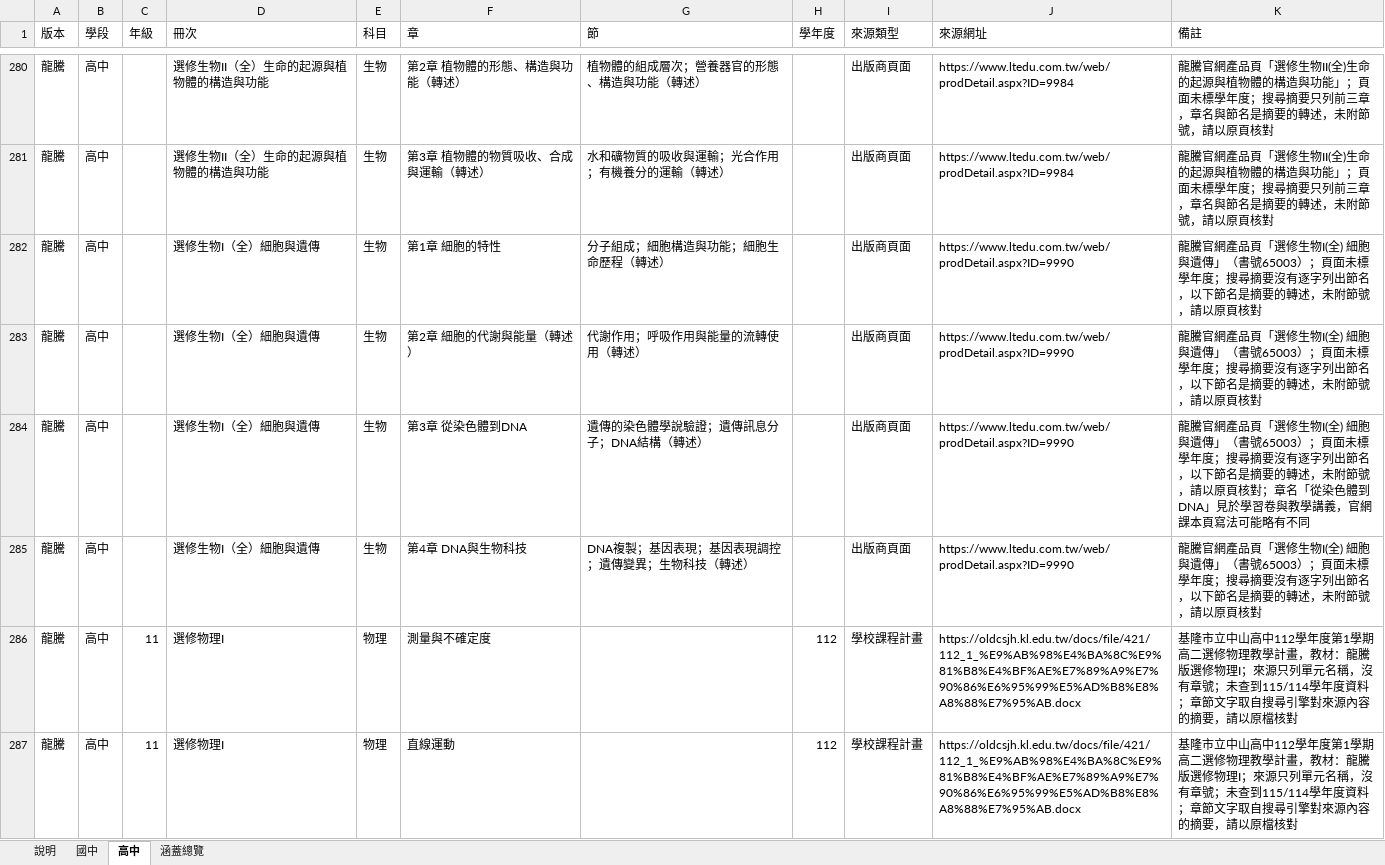
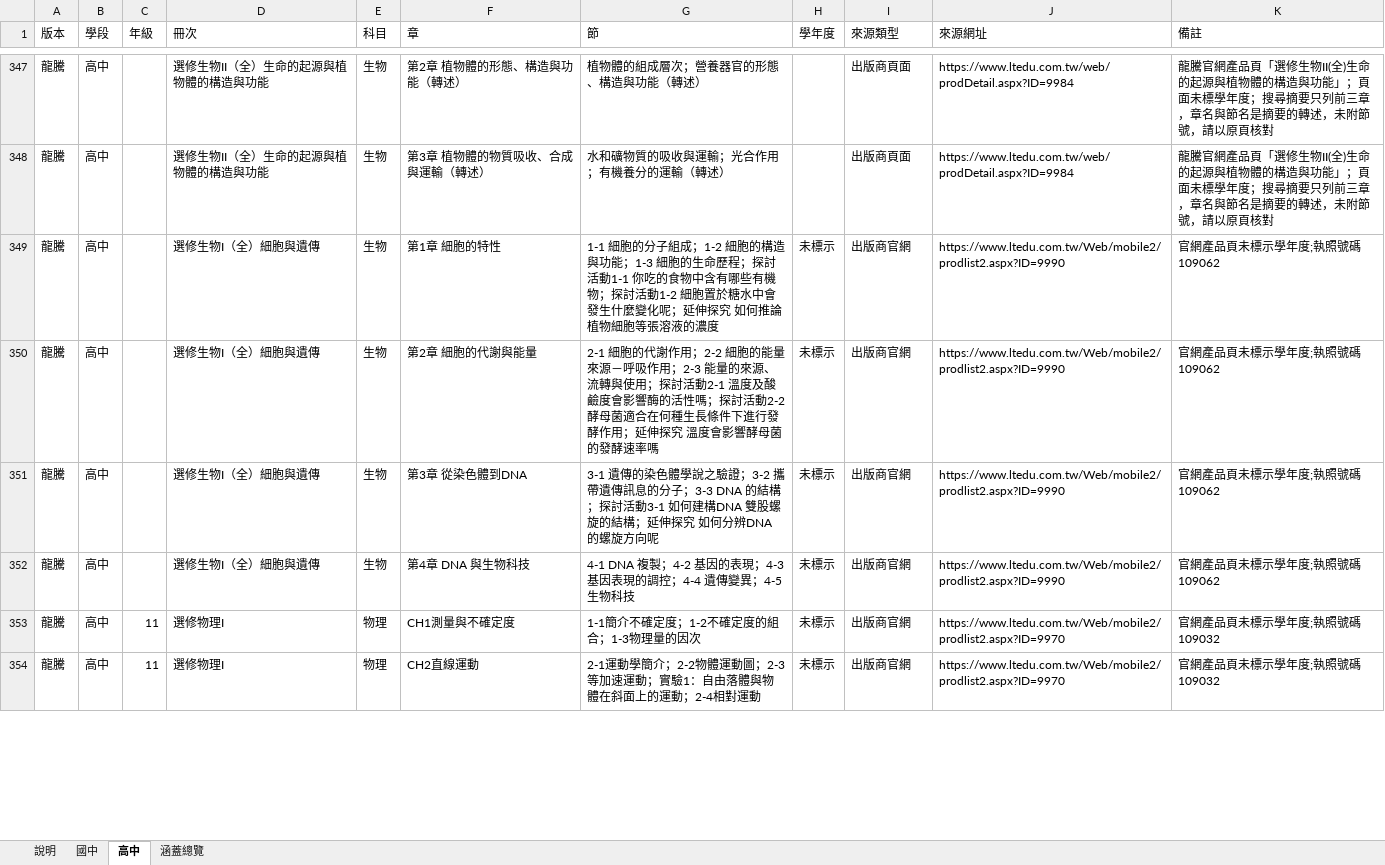
Before and after one commit to xichengyu810067-lab/chengyu, an Excel workbook: data/1019課程版本.xlsx, sheet 高中, drawn as a sheet; only a part is shown, gaps mark what is left out; values as stored, in another font and other column widths than the file's, no cell formats; addresses are those after the commit; the diff covers the shown part only; the diff names each change by its address in the sheet, - before the commit and + after, or states it on an @@ line.

```diff
--- a/data/1019課程版本.xlsx (sheet 高中)
+++ b/data/1019課程版本.xlsx (sheet 高中)
-G349 (節): 分子組成；細胞構造與功能；細胞生命歷程（轉述）
+G349 (節): 1-1 細胞的分子組成；1-2 細胞的構造與功能；1-3 細胞的生命歷程；探討活動1-1 你吃的食物中含有哪些有機物；探討活動1-2 細胞置於糖水中會發生什麼變化呢；延伸探究 如何推論植物細胞等張溶液的濃度
-H349:H352 (學年度): (empty)
+H349:H352 (學年度): 未標示
-I349:I352 (來源類型): 出版商頁面
+I349:I352 (來源類型): 出版商官網
-J349:J352 (來源網址): https://www.ltedu.com.tw/web/prodDetail.aspx?ID=9990
+J349:J352 (來源網址): https://www.ltedu.com.tw/Web/mobile2/prodlist2.aspx?ID=9990
-K349:K350 (備註): 龍騰官網產品頁「選修生物I(全) 細胞與遺傳」（書號65003）；頁面未標學年度；搜尋摘要沒有逐字列出節名，以下節名是摘要的轉述，未附節號，請以原頁核對
+K349:K350 (備註): 官網產品頁未標示學年度;執照號碼 109062
-F350 (章): 第2章 細胞的代謝與能量（轉述）
+F350 (章): 第2章 細胞的代謝與能量
-G350 (節): 代謝作用；呼吸作用與能量的流轉使用（轉述）
+G350 (節): 2-1 細胞的代謝作用；2-2 細胞的能量來源－呼吸作用；2-3 能量的來源、流轉與使用；探討活動2-1 溫度及酸鹼度會影響酶的活性嗎；探討活動2-2 酵母菌適合在何種生長條件下進行發酵作用；延伸探究 溫度會影響酵母菌的發酵速率嗎
-G351 (節): 遺傳的染色體學說驗證；遺傳訊息分子；DNA結構（轉述）
+G351 (節): 3-1 遺傳的染色體學說之驗證；3-2 攜帶遺傳訊息的分子；3-3 DNA 的結構；探討活動3-1 如何建構DNA 雙股螺旋的結構；延伸探究 如何分辨DNA 的螺旋方向呢
-K351 (備註): 龍騰官網產品頁「選修生物I(全) 細胞與遺傳」（書號65003）；頁面未標學年度；搜尋摘要沒有逐字列出節名，以下節名是摘要的轉述，未附節號，請以原頁核對；章名「從染色體到DNA」見於學習卷與教學講義，官網課本頁寫法可能略有不同
+K351 (備註): 官網產品頁未標示學年度;執照號碼 109062
-F352 (章): 第4章 DNA與生物科技
+F352 (章): 第4章 DNA 與生物科技
-G352 (節): DNA複製；基因表現；基因表現調控；遺傳變異；生物科技（轉述）
+G352 (節): 4-1 DNA 複製；4-2 基因的表現；4-3 基因表現的調控；4-4 遺傳變異；4-5 生物科技
-K352 (備註): 龍騰官網產品頁「選修生物I(全) 細胞與遺傳」（書號65003）；頁面未標學年度；搜尋摘要沒有逐字列出節名，以下節名是摘要的轉述，未附節號，請以原頁核對
+K352 (備註): 官網產品頁未標示學年度;執照號碼 109062
-F353 (章): 測量與不確定度
+F353 (章): CH1測量與不確定度
-G353 (節): (empty)
+G353 (節): 1-1簡介不確定度；1-2不確定度的組合；1-3物理量的因次
-H353:H354 (學年度): 112
+H353:H354 (學年度): 未標示
-I353:I354 (來源類型): 學校課程計畫
+I353:I354 (來源類型): 出版商官網
-J353:J354 (來源網址): https://oldcsjh.kl.edu.tw/docs/file/421/112_1_%E9%AB%98%E4%BA%8C%E9%81%B8%E4%BF%AE%E7%89%A9%E7%90%86%E6%95%99%E5%AD%B8%E8%A8%88%E7%95%AB.docx
+J353:J354 (來源網址): https://www.ltedu.com.tw/Web/mobile2/prodlist2.aspx?ID=9970
-K353:K354 (備註): 基隆市立中山高中112學年度第1學期高二選修物理教學計畫，教材：龍騰版選修物理I；來源只列單元名稱，沒有章號；未查到115/114學年度資料；章節文字取自搜尋引擎對來源內容的摘要，請以原檔核對
+K353:K354 (備註): 官網產品頁未標示學年度;執照號碼 109032
-F354 (章): 直線運動
+F354 (章): CH2直線運動
-G354 (節): (empty)
+G354 (節): 2-1運動學簡介；2-2物體運動圖；2-3等加速運動；實驗1：自由落體與物體在斜面上的運動；2-4相對運動
```
Also changed, not shown: 126 added rows, 2 removed rows and 371 edited cells elsewhere in this sheet, sheet 說明, cell formats, 1 other file.
